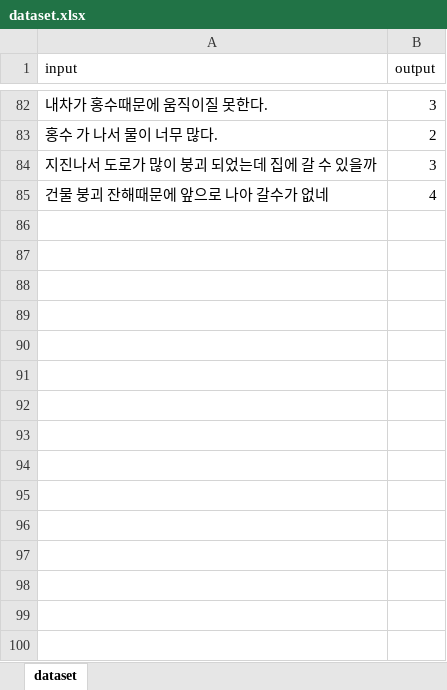
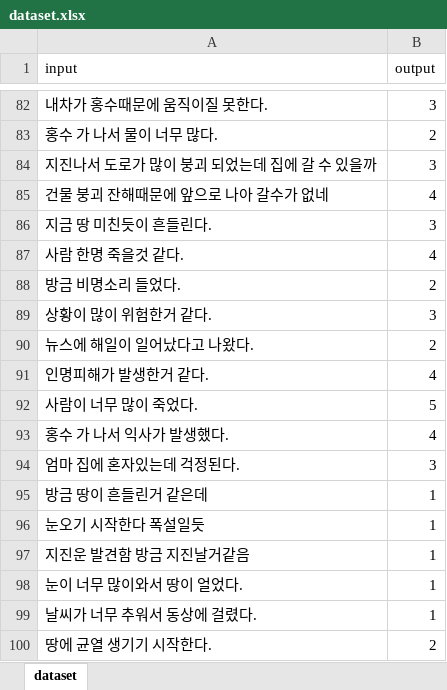
Before and after one commit to BareunSaemmul/Liature, an Excel workbook: AI/dataset.xlsx, sheet dataset, drawn as a sheet; only a part is shown, gaps mark what is left out; values as stored, in another font and other column widths than the file's, no borders; the diff names each change by its address in the sheet, - before the commit and + after, or states it on an @@ line.

Commit message:
Update dataset.xlsx

```diff
--- a/AI/dataset.xlsx (sheet dataset)
+++ b/AI/dataset.xlsx (sheet dataset)
+row 86: 지금 땅 미친듯이 흔들린다. | 3
+row 87: 사람 한명 죽을것 같다. | 4
+row 88: 방금 비명소리 들었다. | 2
+row 89: 상황이 많이 위험한거 같다. | 3
+row 90: 뉴스에 해일이 일어났다고 나왔다. | 2
+row 91: 인명피해가 발생한거 같다. | 4
+row 92: 사람이 너무 많이 죽었다. | 5
+row 93: 홍수 가 나서 익사가 발생했다. | 4
+row 94: 엄마 집에 혼자있는데 걱정된다. | 3
+row 95: 방금 땅이 흔들린거 같은데 | 1
+row 96: 눈오기 시작한다 폭설일듯 | 1
+row 97: 지진운 발견함 방금 지진날거같음 | 1
+row 98: 눈이 너무 많이와서 땅이 얼었다. | 1
+row 99: 날씨가 너무 추워서 동상에 걸렸다. | 1
+row 100: 땅에 균열 생기기 시작한다. | 2
```
